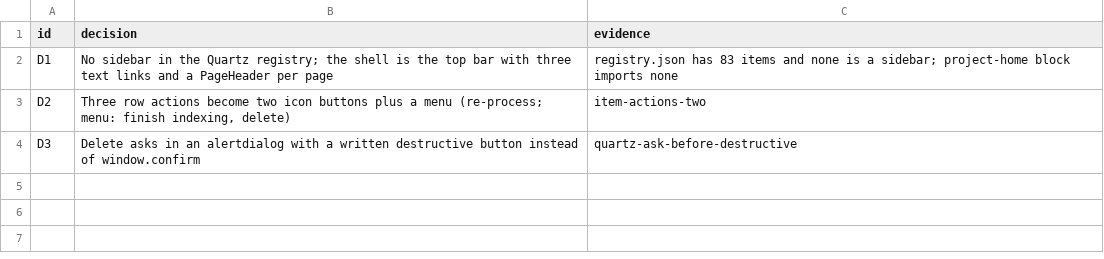
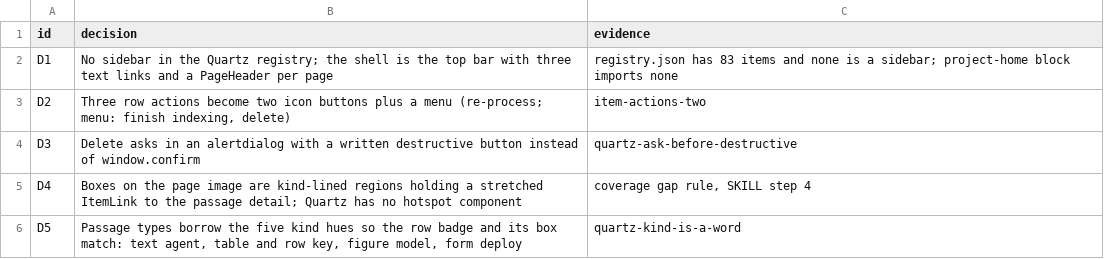
Before and after one commit to BenyD/pdf-chunking-workbench, a TSV file: web/.ui-review/migrate/decisions.tsv, drawn as a sheet.

```diff
--- a/web/.ui-review/migrate/decisions.tsv
+++ b/web/.ui-review/migrate/decisions.tsv
@@ -4 +4,3 @@ D2	Three row actions become two icon buttons plus a menu (re-process; menu: fini
 D3	Delete asks in an alertdialog with a written destructive button instead of window.confirm	quartz-ask-before-destructive
+D4	Boxes on the page image are kind-lined regions holding a stretched ItemLink to the passage detail; Quartz has no hotspot component	coverage gap rule, SKILL step 4
+D5	Passage types borrow the five kind hues so the row badge and its box match: text agent, table and row key, figure model, form deploy	quartz-kind-is-a-word
```
Also changed, not shown: web/.ui-review/migrate/queue.tsv, 7 other files.
